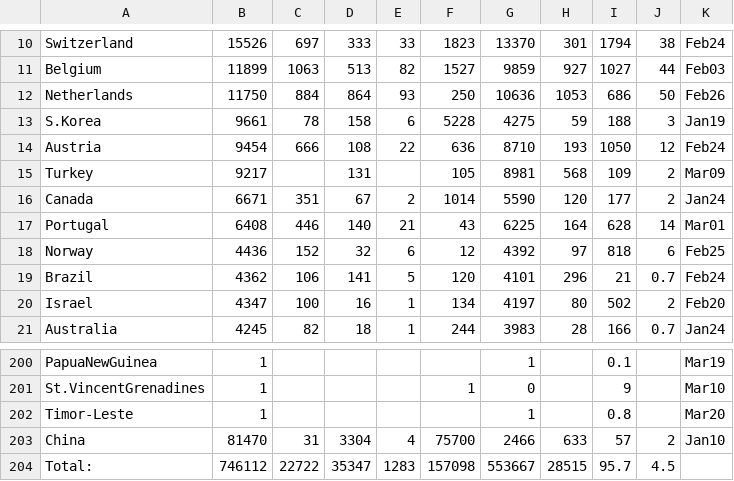
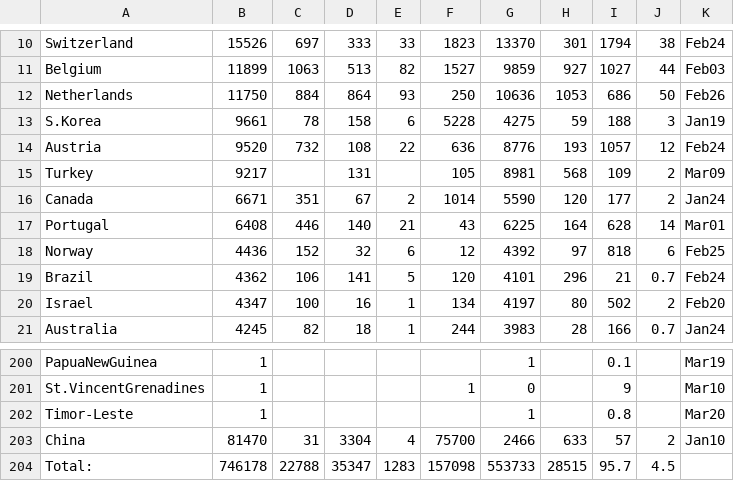
Before and after one commit to hemantaduwarah1/data, a CSV file: data.csv, drawn as a sheet; only a part is shown, gaps mark what is left out.

```diff
--- a/data.csv
+++ b/data.csv
@@ -13,3 +13,3 @@ Netherlands,11750,884,864,93,250,10636,1053,686,50,Feb26,
 S.Korea,9661,78,158,6,5228,4275,59,188,3,Jan19,
-Austria,9454,666,108,22,636,8710,193,1050,12,Feb24,
+Austria,9520,732,108,22,636,8776,193,1057,12,Feb24,
 Turkey,9217,,131,,105,8981,568,109,2,Mar09,
@@ -203,2 +203,2 @@ Timor-Leste,1,,,,,1,,0.8,,Mar20,
 China,81470,31,3304,4,75700,2466,633,57,2,Jan10,
-Total:,746112,22722,35347,1283,157098,553667,28515,95.7,4.5,,,
+Total:,746178,22788,35347,1283,157098,553733,28515,95.7,4.5,,,
```
Also changed, not shown: 1 other file.
